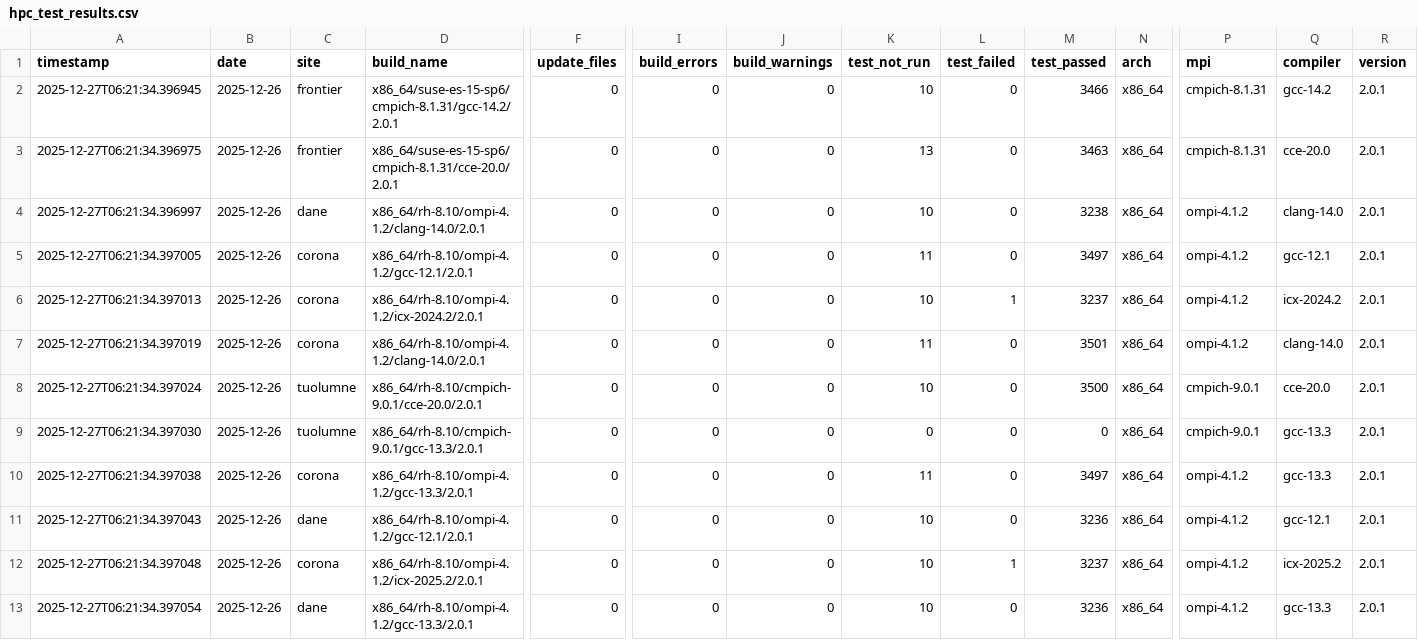
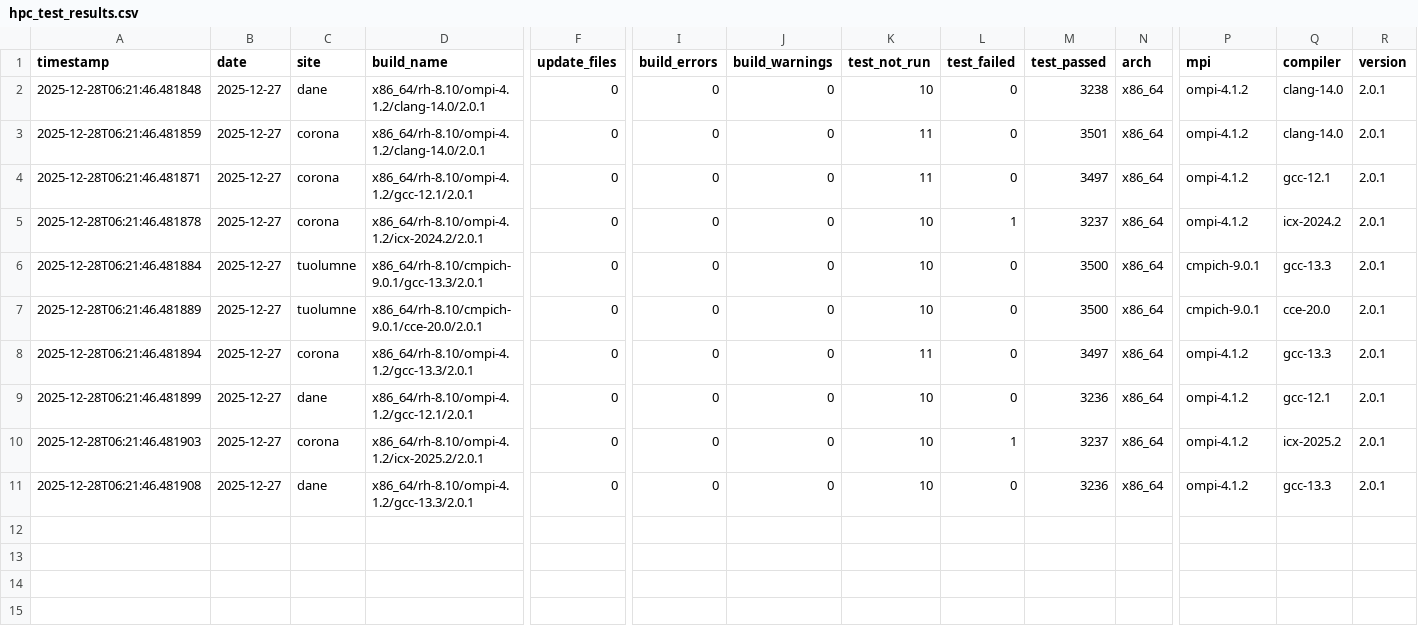
Before and after one commit to hyoklee/hpc-h5, a CSV file: src/hpc_test_results.csv, drawn as a sheet; only a part is shown, gaps mark what is left out; removed rows and columns are numbered as before the commit, all else as after; rows hold the shown columns only; the diff names each change by its address in the sheet, - before the commit and + after, or states it on an @@ line.

```diff
--- a/src/hpc_test_results.csv
+++ b/src/hpc_test_results.csv
-row 2: 2025-12-27T06:21:34.396945 | 2025-12-26 | frontier | x86_64/suse-es-15-sp6/cmpich-8.1.31/gcc-14.2/2.0.1 | 0 | 0 | 0 | 10 | 0 | 3466 | x86_64 | cmpich-8.1.31 | gcc-14.2 | 2.0.1
-row 3: 2025-12-27T06:21:34.396975 | 2025-12-26 | frontier | x86_64/suse-es-15-sp6/cmpich-8.1.31/cce-20.0/2.0.1 | 0 | 0 | 0 | 13 | 0 | 3463 | x86_64 | cmpich-8.1.31 | cce-20.0 | 2.0.1
-A2 (timestamp): 2025-12-27T06:21:34.396997
+A2 (timestamp): 2025-12-28T06:21:46.481848
-B2 (date): 2025-12-26
+B2 (date): 2025-12-27
+row 3: 2025-12-28T06:21:46.481859 | 2025-12-27 | corona | x86_64/rh-8.10/ompi-4.1.2/clang-14.0/2.0.1 | 0 | 0 | 0 | 11 | 0 | 3501 | x86_64 | ompi-4.1.2 | clang-14.0 | 2.0.1
-A4 (timestamp): 2025-12-27T06:21:34.397005
+A4 (timestamp): 2025-12-28T06:21:46.481871
-B4:B5 (date): 2025-12-26
+B4:B5 (date): 2025-12-27
-A5 (timestamp): 2025-12-27T06:21:34.397013
+A5 (timestamp): 2025-12-28T06:21:46.481878
-row 7: 2025-12-27T06:21:34.397019 | 2025-12-26 | corona | x86_64/rh-8.10/ompi-4.1.2/clang-14.0/2.0.1 | 0 | 0 | 0 | 11 | 0 | 3501 | x86_64 | ompi-4.1.2 | clang-14.0 | 2.0.1
-A6 (timestamp): 2025-12-27T06:21:34.397024
+A6 (timestamp): 2025-12-28T06:21:46.481884
-B6:B11 (date): 2025-12-26
+B6:B11 (date): 2025-12-27
-D6 (build_name): x86_64/rh-8.10/cmpich-9.0.1/cce-20.0/2.0.1
+D6 (build_name): x86_64/rh-8.10/cmpich-9.0.1/gcc-13.3/2.0.1
-Q6 (compiler): cce-20.0
+Q6 (compiler): gcc-13.3
-A7 (timestamp): 2025-12-27T06:21:34.397030
+A7 (timestamp): 2025-12-28T06:21:46.481889
-D7 (build_name): x86_64/rh-8.10/cmpich-9.0.1/gcc-13.3/2.0.1
+D7 (build_name): x86_64/rh-8.10/cmpich-9.0.1/cce-20.0/2.0.1
-K7 (test_not_run): 0
+K7 (test_not_run): 10
-M7 (test_passed): 0
+M7 (test_passed): 3500
-Q7 (compiler): gcc-13.3
+Q7 (compiler): cce-20.0
-A8 (timestamp): 2025-12-27T06:21:34.397038
+A8 (timestamp): 2025-12-28T06:21:46.481894
-A9 (timestamp): 2025-12-27T06:21:34.397043
+A9 (timestamp): 2025-12-28T06:21:46.481899
-A10 (timestamp): 2025-12-27T06:21:34.397048
+A10 (timestamp): 2025-12-28T06:21:46.481903
-A11 (timestamp): 2025-12-27T06:21:34.397054
+A11 (timestamp): 2025-12-28T06:21:46.481908
```
Also changed, not shown: 2 other files.
